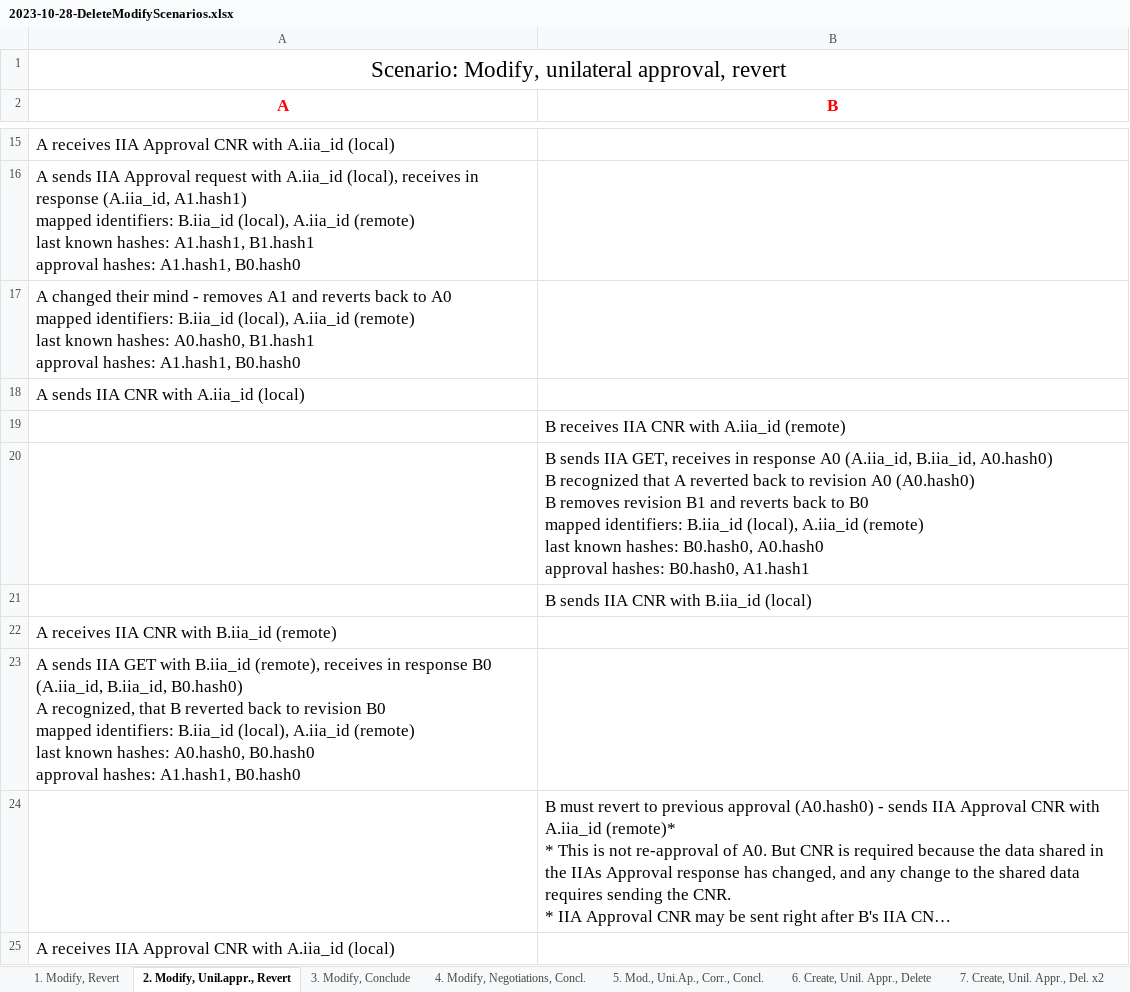
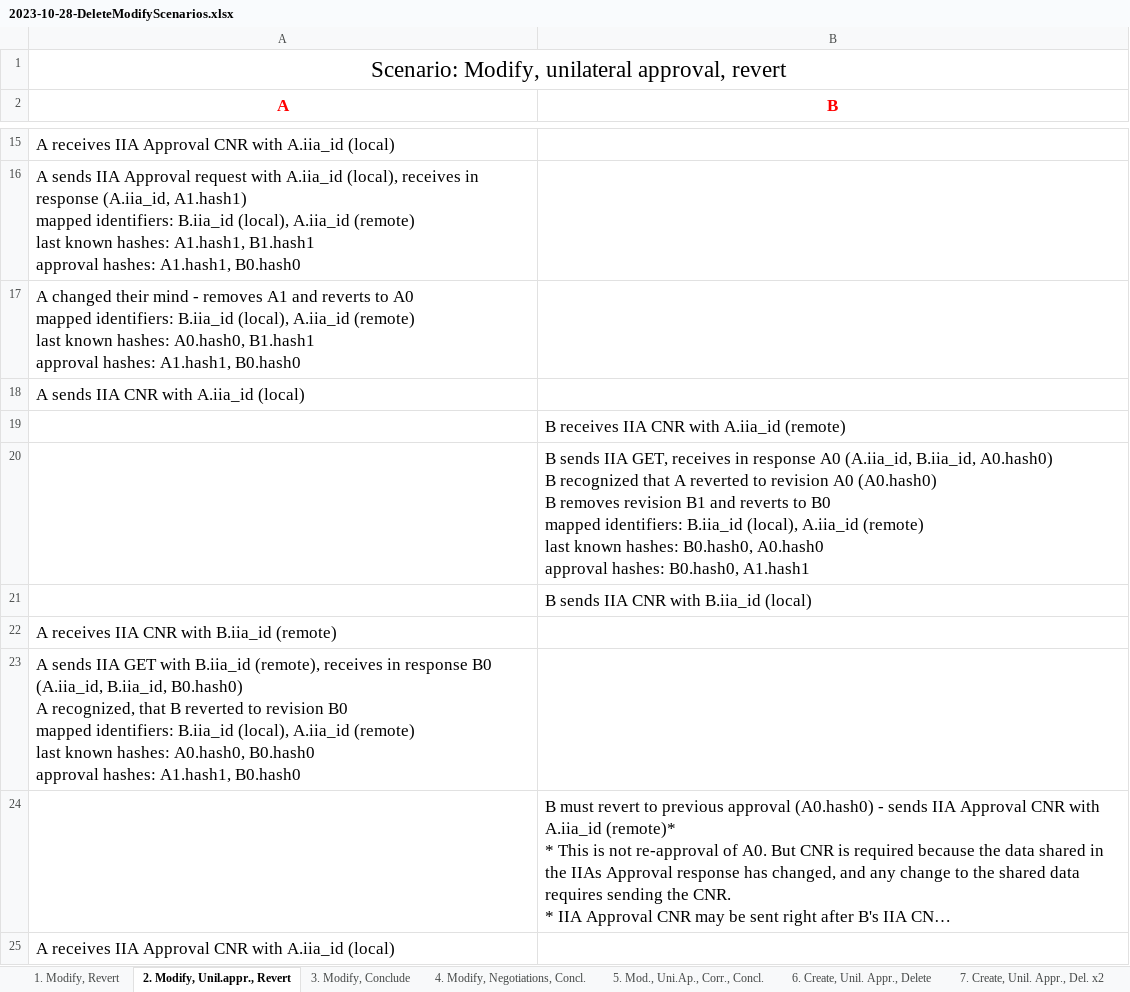
Before and after one commit to erasmus-without-paper/ewp-specs-api-iias, an Excel workbook: scenarios-v6-v7/2023-10-28-DeleteModifyScenarios.xlsx, sheet 2. Modify, Unil.appr., Revert, drawn as a sheet; only a part is shown, gaps mark what is left out; long unchanged cells end in …; values as stored, in another font and other column widths than the file's, no borders; ↵ is a line break in a cell; the diff names each change by its address in the sheet, - before the commit and + after, or states it on an @@ line.

```diff
--- a/scenarios-v6-v7/2023-10-28-DeleteModifyScenarios.xlsx (sheet 2. Modify, Unil.appr., Revert)
+++ b/scenarios-v6-v7/2023-10-28-DeleteModifyScenarios.xlsx (sheet 2. Modify, Unil.appr., Revert)
-A17 (A): …and reverts back to A0…
+A17 (A): …and reverts to A0…
-B20 (B): …A reverted back to revision A0 (A0.hash0) ↵ B removes revision B1 and reverts back to B0…
+B20 (B): …A reverted to revision A0 (A0.hash0) ↵ B removes revision B1 and reverts to B0…
-A23 (A): …B reverted back to revision…
+A23 (A): …B reverted to revision…
```
Also changed, not shown: sheet 1. Modify, Revert, sheet 9. Switch, Modify, Revert.
